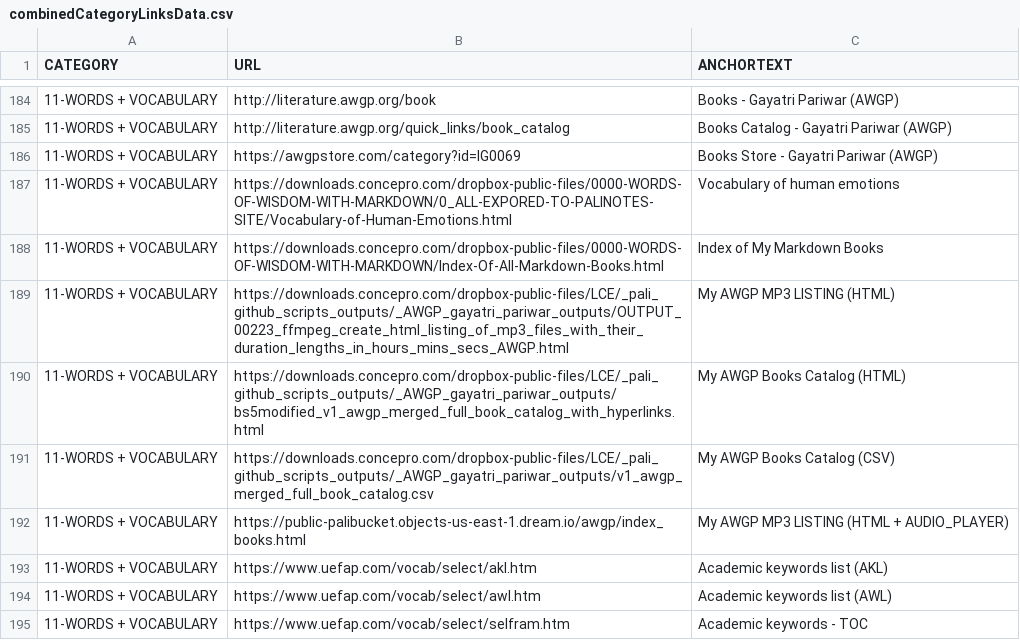
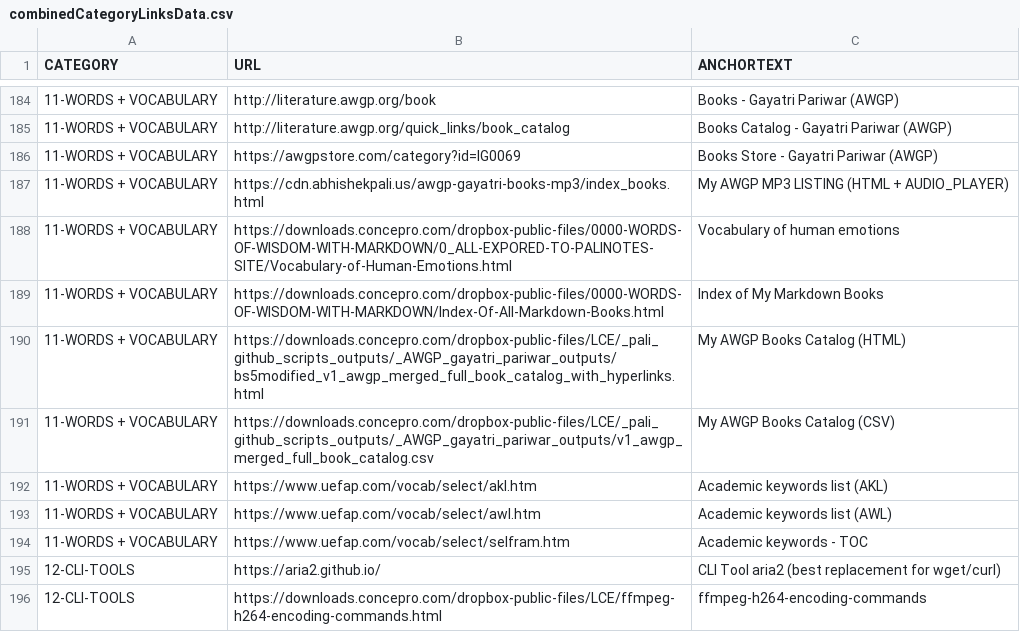
Before and after one commit to abhishek-paliwal/PROJECTS-REACTJS, a CSV file: app01-homepage/src/data/data_out/combinedCategoryLinksData.csv, drawn as a sheet; only a part is shown, gaps mark what is left out; the shorter side is filled out with more unchanged rows.

```diff
--- a/app01-homepage/src/data/data_out/combinedCategoryLinksData.csv
+++ b/app01-homepage/src/data/data_out/combinedCategoryLinksData.csv
@@ -186,8 +186,7 @@ CATEGORY;URL;ANCHORTEXT
 11-WORDS + VOCABULARY;https://awgpstore.com/category?id=IG0069;Books Store - Gayatri Pariwar (AWGP)
+11-WORDS + VOCABULARY;https://cdn.abhishekpali.us/awgp-gayatri-books-mp3/index_books.html;My AWGP MP3 LISTING (HTML + AUDIO_PLAYER)
 11-WORDS + VOCABULARY;https://downloads.concepro.com/dropbox-public-files/0000-WORDS-OF-WISDOM-WITH-MARKDOWN/0_ALL-EXPORED-TO-PALINOTES-SITE/Vocabulary-of-Human-Emotions.html;Vocabulary of human emotions
 11-WORDS + VOCABULARY;https://downloads.concepro.com/dropbox-public-files/0000-WORDS-OF-WISDOM-WITH-MARKDOWN/Index-Of-All-Markdown-Books.html;Index of My Markdown Books
-11-WORDS + VOCABULARY;https://downloads.concepro.com/dropbox-public-files/LCE/_pali_github_scripts_outputs/_AWGP_gayatri_pariwar_outputs/OUTPUT_00223_ffmpeg_create_html_listing_of_mp3_files_with_their_duration_lengths_in_hours_mins_secs_AWGP.html;My AWGP MP3 LISTING (HTML)
 11-WORDS + VOCABULARY;https://downloads.concepro.com/dropbox-public-files/LCE/_pali_github_scripts_outputs/_AWGP_gayatri_pariwar_outputs/bs5modified_v1_awgp_merged_full_book_catalog_with_hyperlinks.html;My AWGP Books Catalog (HTML)
 11-WORDS + VOCABULARY;https://downloads.concepro.com/dropbox-public-files/LCE/_pali_github_scripts_outputs/_AWGP_gayatri_pariwar_outputs/v1_awgp_merged_full_book_catalog.csv;My AWGP Books Catalog (CSV)
-11-WORDS + VOCABULARY;https://public-palibucket.objects-us-east-1.dream.io/awgp/index_books.html;My AWGP MP3 LISTING (HTML + AUDIO_PLAYER)
 11-WORDS + VOCABULARY;https://www.uefap.com/vocab/select/akl.htm;Academic keywords list (AKL)
```
Also changed, not shown: app01-homepage/src/data/data_in/11-words-vocabulary-links.csv, 1 other file.
